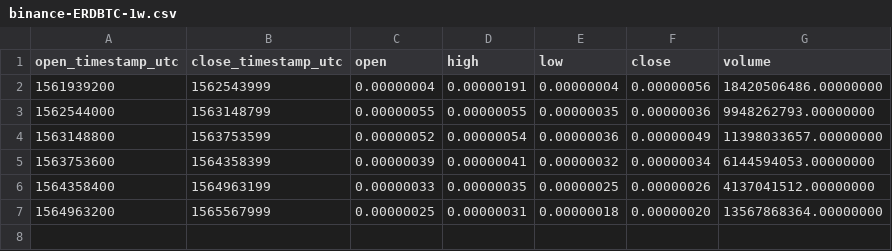
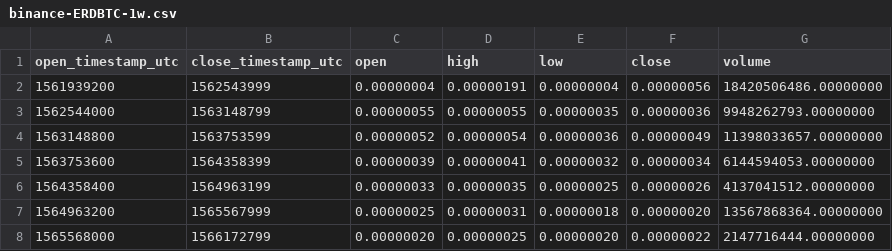
Before and after one commit to cryptobigbro/binance-ERDBTC, a CSV file: binance-ERDBTC-1w.csv, drawn as a sheet; the diff names each change by its address in the sheet, - before the commit and + after, or states it on an @@ line.

```diff
--- a/binance-ERDBTC-1w.csv
+++ b/binance-ERDBTC-1w.csv
+row 8: 1565568000 | 1566172799 | 0.00000020 | 0.00000025 | 0.00000020 | 0.00000022 | 2147716444.00000000
```
Also changed, not shown: binance-ERDBTC-1d.csv, binance-ERDBTC-1h.csv.
